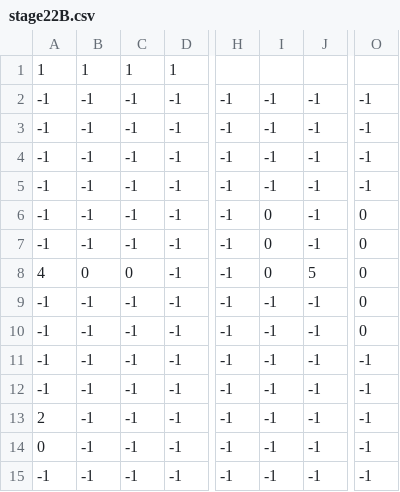
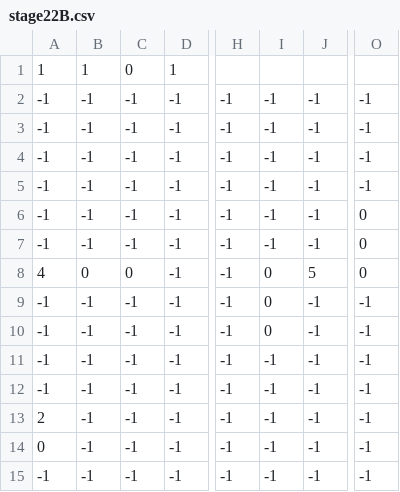
Before and after one commit to CESAFunFun/Synchro, a CSV file: Synchro/Assets/Maps/StageZ/stage22B.csv, drawn as a sheet; only a part is shown, gaps mark what is left out; the diff names each change by its address in the sheet, - before the commit and + after, or states it on an @@ line.

Commit message:
Stage16~24

```diff
--- a/Synchro/Assets/Maps/StageZ/stage22B.csv
+++ b/Synchro/Assets/Maps/StageZ/stage22B.csv
-C1: 1
+C1: 0
-I6:I7: 0
+I6:I7: -1
-I9:I10: -1
+I9:I10: 0
-O9:O10: 0
+O9:O10: -1
```
Also changed, not shown: Synchro/Assets/Maps/StageZ/stage16AC.csv, Synchro/Assets/Maps/StageZ/stage16B.csv, 19 other files.
